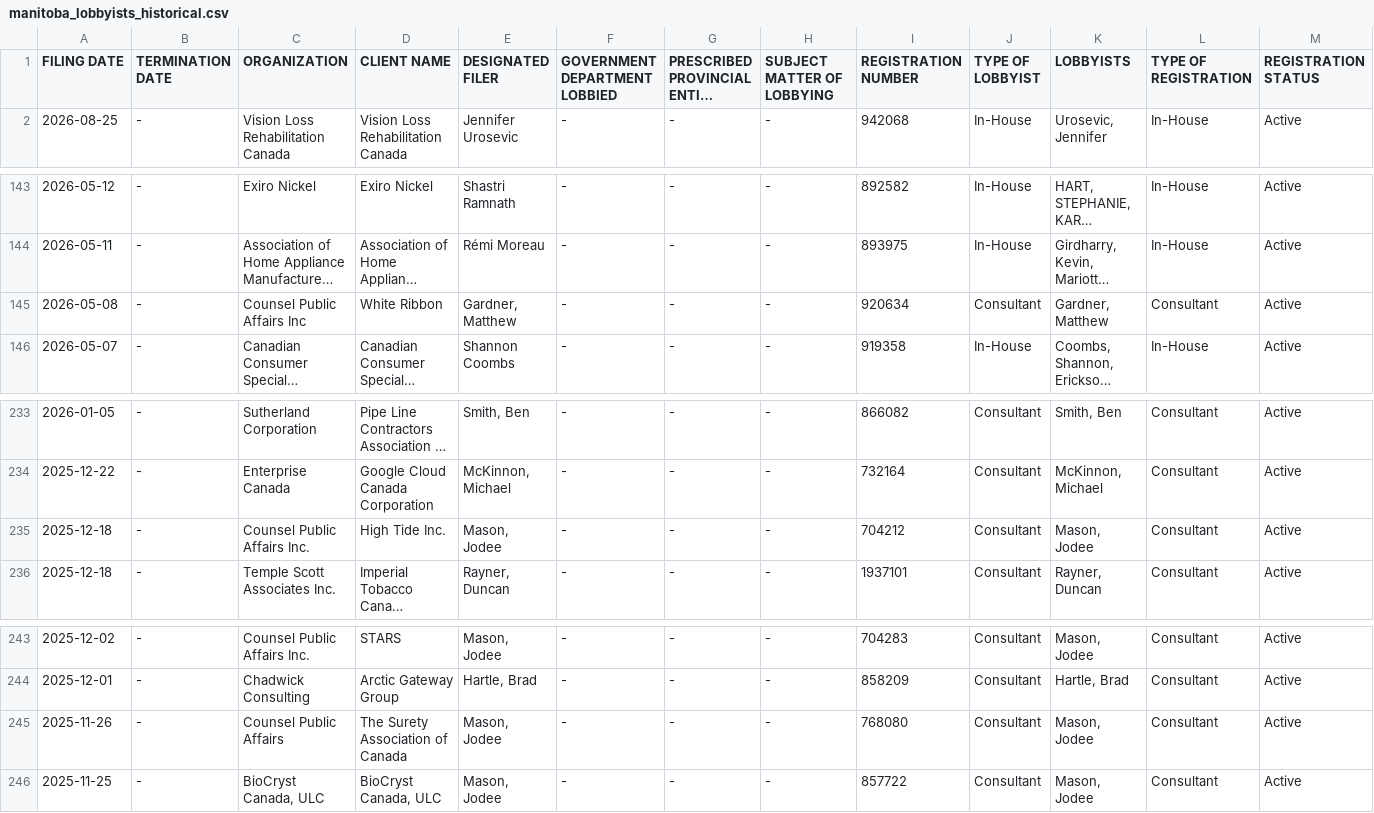
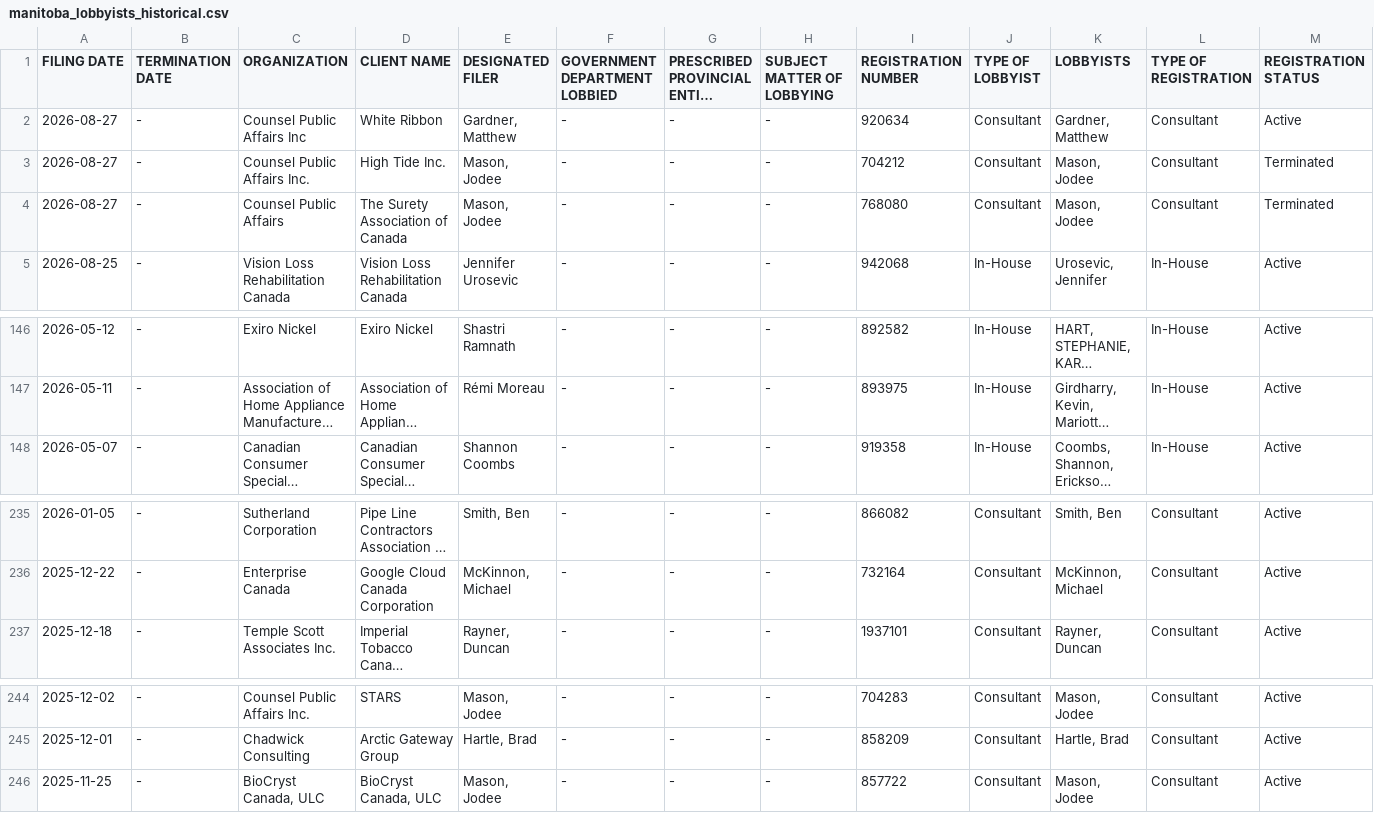
Before and after one commit to J7892/canada-lobbyist-tracker, a CSV file: manitoba/manitoba_lobbyists_historical.csv, drawn as a sheet; only a part is shown, gaps mark what is left out; long unchanged cells end in …; removed rows and columns are numbered as before the commit, all else as after; rows hold the shown columns only; the diff names each change by its address in the sheet, - before the commit and + after, or states it on an @@ line.

```diff
--- a/manitoba/manitoba_lobbyists_historical.csv
+++ b/manitoba/manitoba_lobbyists_historical.csv
+row 2: 2026-08-27 | - | Counsel Public Affairs Inc | White Ribbon | Gardner, Matthew | - | - | - | 920634 | Consultant | Gardner, Matthew | Consultant | Active
+row 3: 2026-08-27 | - | Counsel Public Affairs Inc. | High Tide Inc. | Mason, Jodee | - | - | - | 704212 | Consultant | Mason, Jodee | Consultant | Terminated
+row 4: 2026-08-27 | - | Counsel Public Affairs | The Surety Association of Canada | Mason, Jodee | - | - | - | 768080 | Consultant | Mason, Jodee | Consultant | Terminated
-row 145: 2026-05-08 | - | Counsel Public Affairs Inc | White Ribbon | Gardner, Matthew | - | - | - | 920634 | Consultant | Gardner, Matthew | Consultant | Active
-row 235: 2025-12-18 | - | Counsel Public Affairs Inc. | High Tide Inc. | Mason, Jodee | - | - | - | 704212 | Consultant | Mason, Jodee | Consultant | Active
-row 245: 2025-11-26 | - | Counsel Public Affairs | The Surety Association of Canada | Mason, Jodee | - | - | - | 768080 | Consultant | Mason, Jodee | Consultant | Active
```
Also changed, not shown: new_brunswick/new_brunswick_lobbyists_historical.csv, 4 other files.
